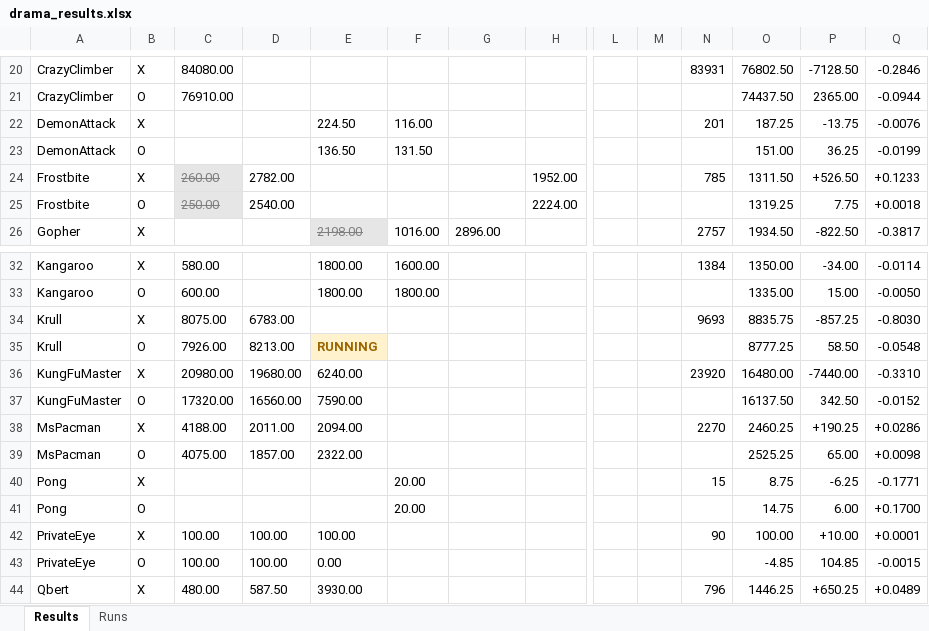
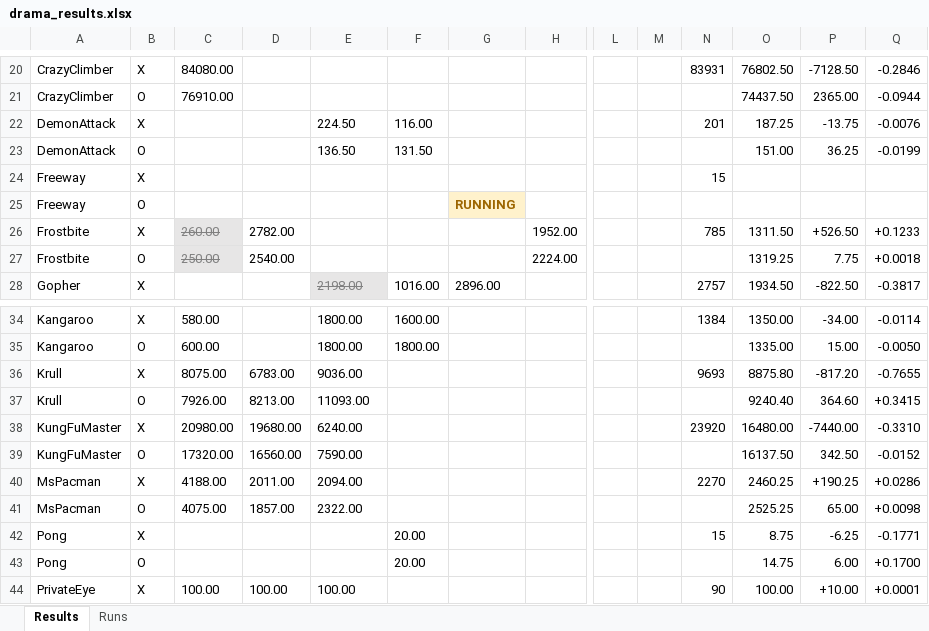
Before and after one commit to wrrte/Drama, an Excel workbook: results/drama_results.xlsx, sheet Results, drawn as a sheet; only a part is shown, gaps mark what is left out; the shorter side is filled out with more unchanged rows; values as stored, in another font and other column widths than the file's, no borders; addresses are those after the commit; rows hold the shown columns only; the diff names each change by its address in the sheet, - before the commit and + after, or states it on an @@ line.

```diff
--- a/results/drama_results.xlsx (sheet Results)
+++ b/results/drama_results.xlsx (sheet Results)
+row 24: Freeway | X |  |  |  |  |  |  |  |  | 15
+row 25: Freeway | O |  |  |  |  | RUNNING
-E36: (empty)
+E36: 9036.00
-O36: 8835.75
+O36: 8875.80
-P36: -857.25
+P36: -817.20
-Q36: -0.8030
+Q36: -0.7655
-E37: RUNNING
+E37: 11093.00
@@ E37 fill: #FFF2CC → none, bold: on → off, text colour: #9C6500 → black @@
-O37: 8777.25
+O37: 9240.40
-P37: 58.50
+P37: 364.60
-Q37: -0.0548
+Q37: +0.3415
```
Also changed, not shown: sheet Runs, 2 other files.
